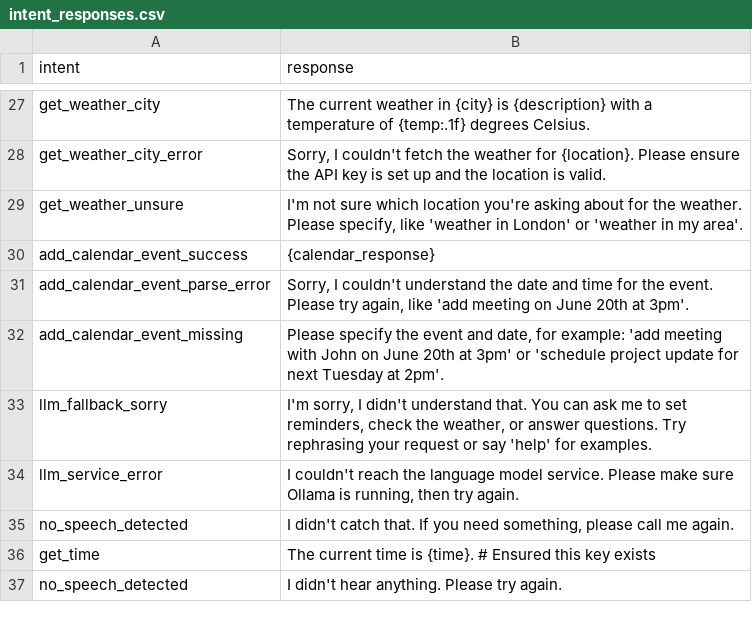
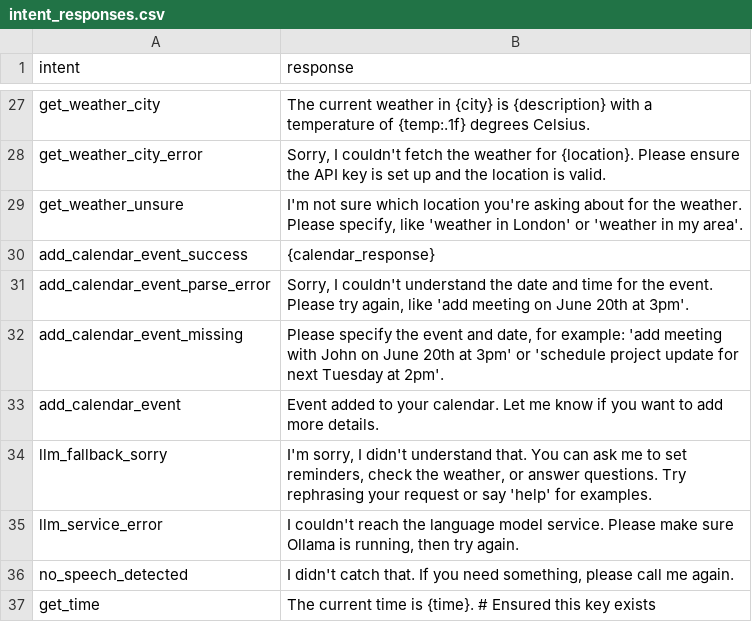
Before and after one commit to coff33ninja/voice_assistant, a CSV file: intent_data/intent_responses.csv, drawn as a sheet; only a part is shown, gaps mark what is left out; the shorter side is filled out with more unchanged rows.

Commit message:
🔧 Implement sentence validation and auto-correction, add normalization data, and enhance dataset augmentation process

```diff
--- a/intent_data/intent_responses.csv
+++ b/intent_data/intent_responses.csv
@@ -32,2 +32,3 @@ add_calendar_event_parse_error,"Sorry, I couldn't understand the date and time f
 add_calendar_event_missing,"Please specify the event and date, for example: 'add meeting with John on June 20th at 3pm' or 'schedule project update for next Tuesday at 2pm'."
+add_calendar_event,"Event added to your calendar. Let me know if you want to add more details."
 llm_fallback_sorry,"I'm sorry, I didn't understand that. You can ask me to set reminders, check the weather, or answer questions. Try rephrasing your request or say 'help' for examples."
```
Also changed, not shown: 8 other files.
